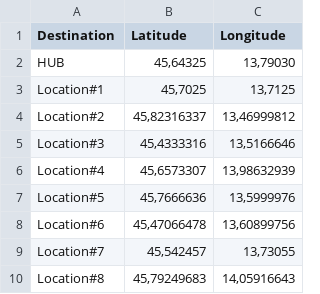
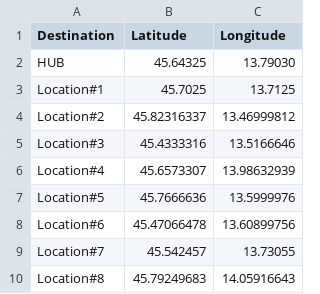
Before and after one commit to FaraGabri/Supply-Chain-Projects, a CSV file: delivery_points.csv, drawn as a sheet.

Commit message:
Update delivery_points.csv

```diff
--- a/delivery_points.csv
+++ b/delivery_points.csv
@@ -1,10 +1,10 @@
 Destination;Latitude;Longitude
-HUB;45,64325;13,79030
-Location#1;45,7025;13,7125
-Location#2;45,82316337;13,46999812
-Location#3;45,4333316;13,5166646
-Location#4;45,6573307;13,98632939
-Location#5;45,7666636;13,5999976
-Location#6;45,47066478;13,60899756
-Location#7;45,542457;13,73055
-Location#8;45,79249683;14,05916643
+HUB;45.64325;13.79030
+Location#1;45.7025;13.7125
+Location#2;45.82316337;13.46999812
+Location#3;45.4333316;13.5166646
+Location#4;45.6573307;13.98632939
+Location#5;45.7666636;13.5999976
+Location#6;45.47066478;13.60899756
+Location#7;45.542457;13.73055
+Location#8;45.79249683;14.05916643
```
